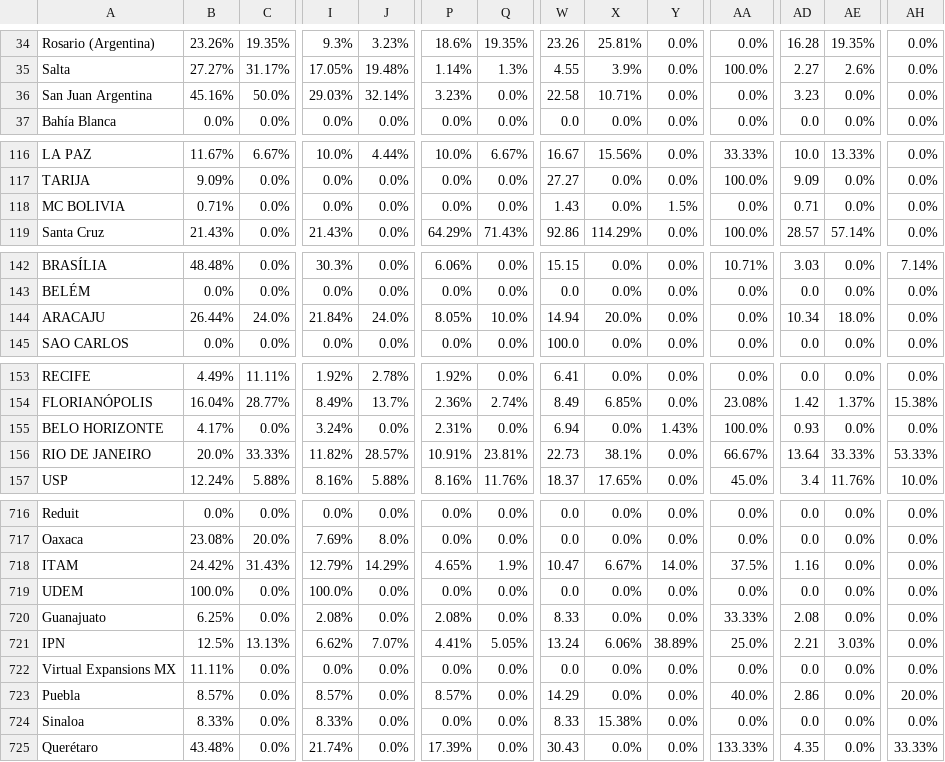
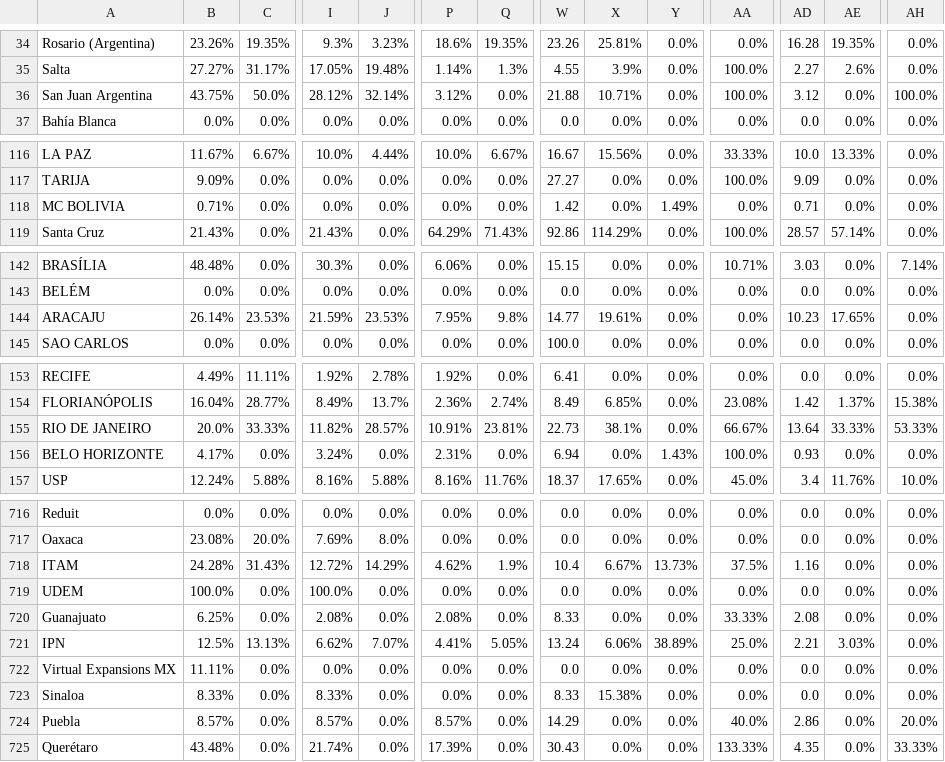
Before and after one commit to AIESEC-LK/data-pipeline, a CSV file: cr_applicant_df.csv, drawn as a sheet; only a part is shown, gaps mark what is left out; the diff covers the shown part only; the diff names each change by its address in the sheet, - before the commit and + after, or states it on an @@ line.

```diff
--- a/cr_applicant_df.csv
+++ b/cr_applicant_df.csv
-B36: 45.16%
+B36: 43.75%
-I36: 29.03%
+I36: 28.12%
-P36: 3.23%
+P36: 3.12%
-W36: 22.58
+W36: 21.88
-AA36: 0.0%
+AA36: 100.0%
-AD36: 3.23
+AD36: 3.12
-AH36: 0.0%
+AH36: 100.0%
-W118: 1.43
+W118: 1.42
-Y118: 1.5%
+Y118: 1.49%
-B144: 26.44%
+B144: 26.14%
-C144: 24.0%
+C144: 23.53%
-I144: 21.84%
+I144: 21.59%
-J144: 24.0%
+J144: 23.53%
-P144: 8.05%
+P144: 7.95%
-Q144: 10.0%
+Q144: 9.8%
-W144: 14.94
+W144: 14.77
-X144: 20.0%
+X144: 19.61%
-AD144: 10.34
+AD144: 10.23
-AE144: 18.0%
+AE144: 17.65%
@@ row 156 moved to row 155: RIO DE JANEIRO @@
-B718: 24.42%
+B718: 24.28%
-I718: 12.79%
+I718: 12.72%
-P718: 4.65%
+P718: 4.62%
-W718: 10.47
+W718: 10.4
-Y718: 14.0%
+Y718: 13.73%
@@ row 724 moved to row 723: Sinaloa @@
```
Also changed, not shown: 23 moved rows and 3 edited cells elsewhere in this file, abs_df.csv, cr_accepted_df.csv, 3 other files.
